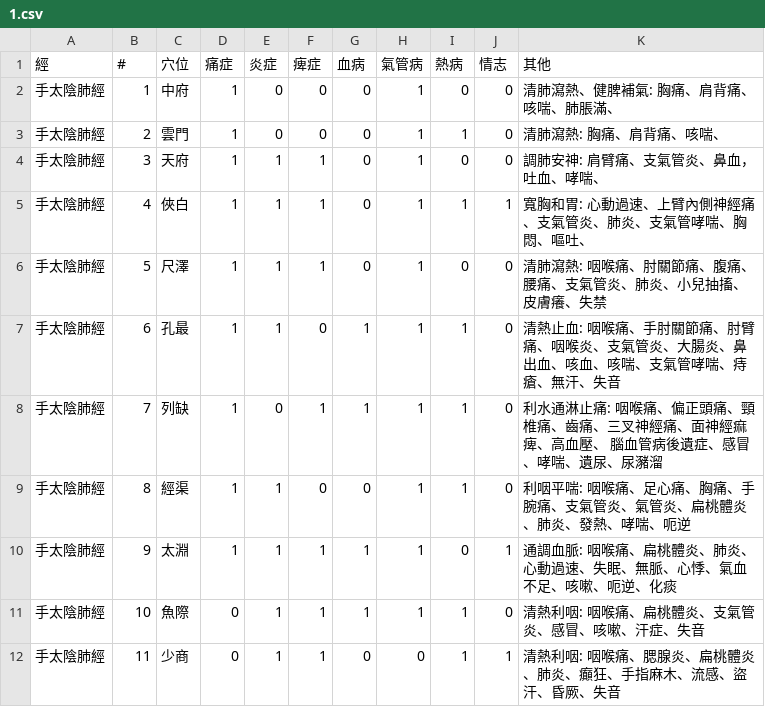
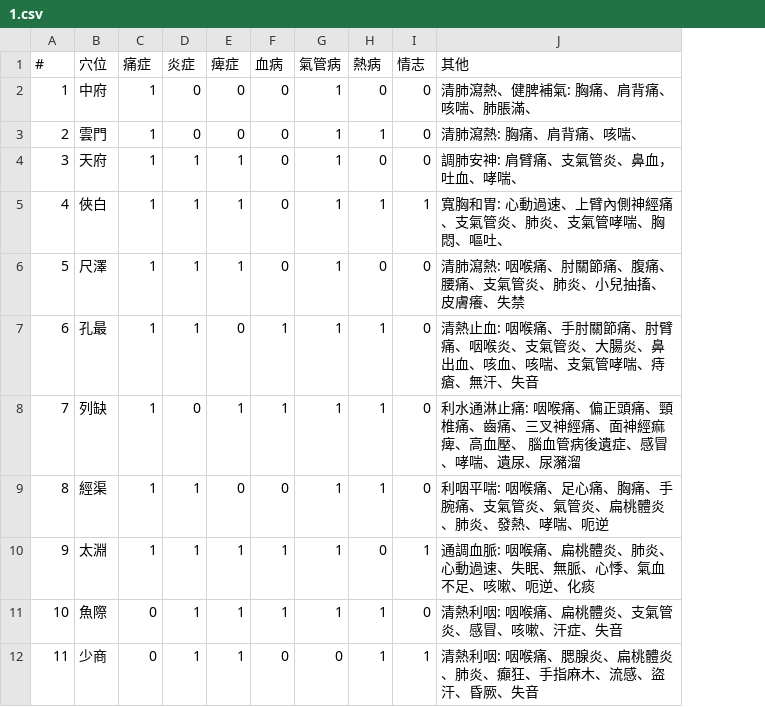
Before and after one commit to duubyPlz/meridians, a CSV file: 1.csv, drawn as a sheet; the diff names each change by its address in the sheet, - before the commit and + after, or states it on an @@ line.

```diff
--- a/1.csv
+++ b/1.csv
-column A (經), rows 2-12: all 手太陰肺經
```
Also changed, not shown: 2.csv, 4 other files.
